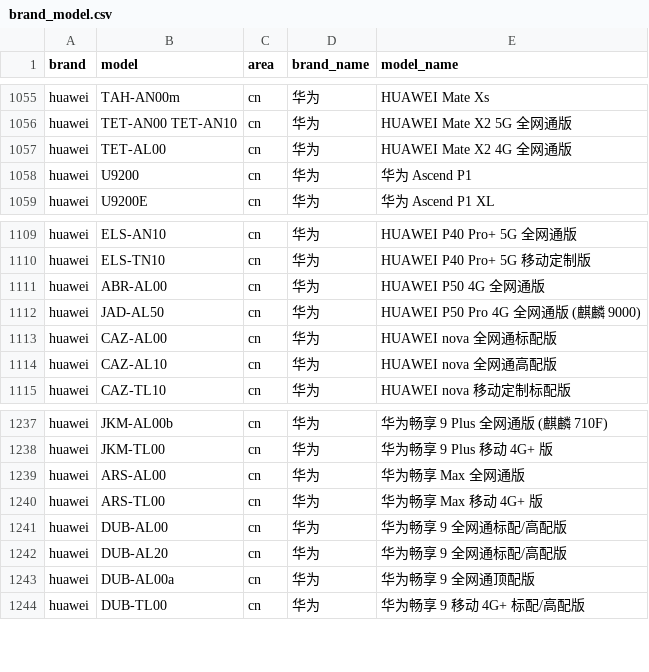
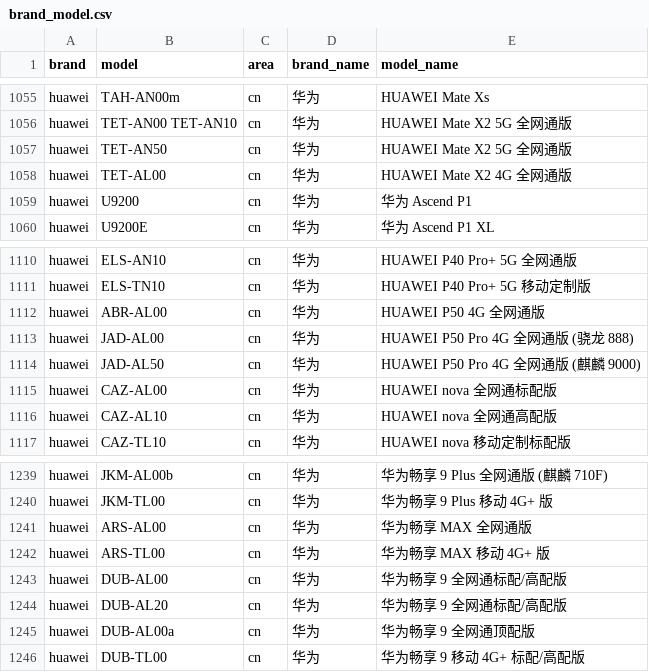
Before and after one commit to jantacy/mobilemodels, a CSV file: brand_model.csv, drawn as a sheet; only a part is shown, gaps mark what is left out.

Commit message:
automated update result file

```diff
--- a/brand_model.csv
+++ b/brand_model.csv
@@ -1056,2 +1056,3 @@ huawei,TAH-AN00m,cn,华为, HUAWEI Mate Xs
 huawei,TET-AN00 TET-AN10,cn,华为, HUAWEI Mate X2 5G 全网通版
+huawei,TET-AN50,cn,华为, HUAWEI Mate X2 5G 全网通版
 huawei,TET-AL00,cn,华为, HUAWEI Mate X2 4G 全网通版
@@ -1111,2 +1112,3 @@ huawei,ELS-TN10,cn,华为, HUAWEI P40 Pro+ 5G 移动定制版
 huawei,ABR-AL00,cn,华为, HUAWEI P50 4G 全网通版
+huawei,JAD-AL00,cn,华为, HUAWEI P50 Pro 4G 全网通版 (骁龙 888)
 huawei,JAD-AL50,cn,华为, HUAWEI P50 Pro 4G 全网通版 (麒麟 9000)
@@ -1238,4 +1240,4 @@ huawei,JKM-AL00b,cn,华为, 华为畅享 9 Plus 全网通版 (麒麟 710F)
 huawei,JKM-TL00,cn,华为, 华为畅享 9 Plus 移动 4G+ 版
-huawei,ARS-AL00,cn,华为, 华为畅享 Max 全网通版
-huawei,ARS-TL00,cn,华为, 华为畅享 Max 移动 4G+ 版
+huawei,ARS-AL00,cn,华为, 华为畅享 MAX 全网通版
+huawei,ARS-TL00,cn,华为, 华为畅享 MAX 移动 4G+ 版
 huawei,DUB-AL00,cn,华为, 华为畅享 9 全网通标配/高配版
```
